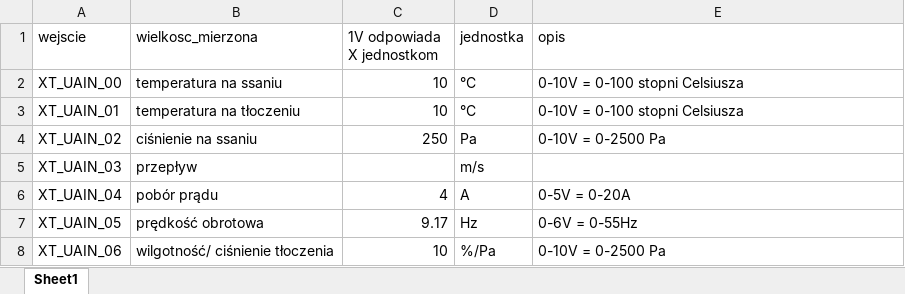
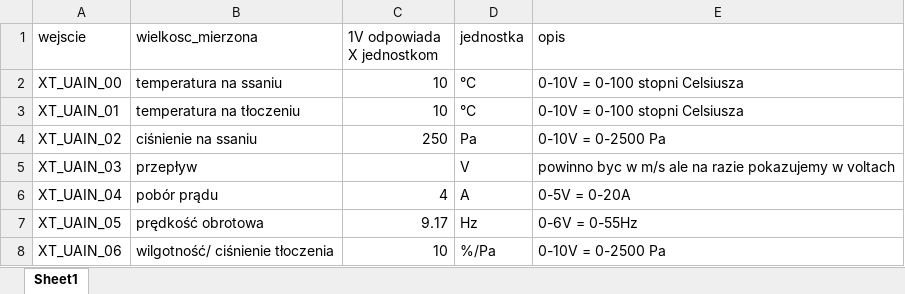
Before and after one commit to Arivalo/210920_WE, an Excel workbook: config_files/20093_2.xlsx, sheet Sheet1, drawn as a sheet; values as stored, in another font and other column widths than the file's, no borders; the diff names each change by its address in the sheet, - before the commit and + after, or states it on an @@ line.

Commit message:
update przeplyw jednostka

```diff
--- a/config_files/20093_2.xlsx (sheet Sheet1)
+++ b/config_files/20093_2.xlsx (sheet Sheet1)
-D5 (jednostka): m/s
+D5 (jednostka): V
-E5 (opis): (empty)
+E5 (opis): powinno byc w m/s ale na razie pokazujemy w voltach
```
Also changed, not shown: config_files/20112_3.xlsx.
